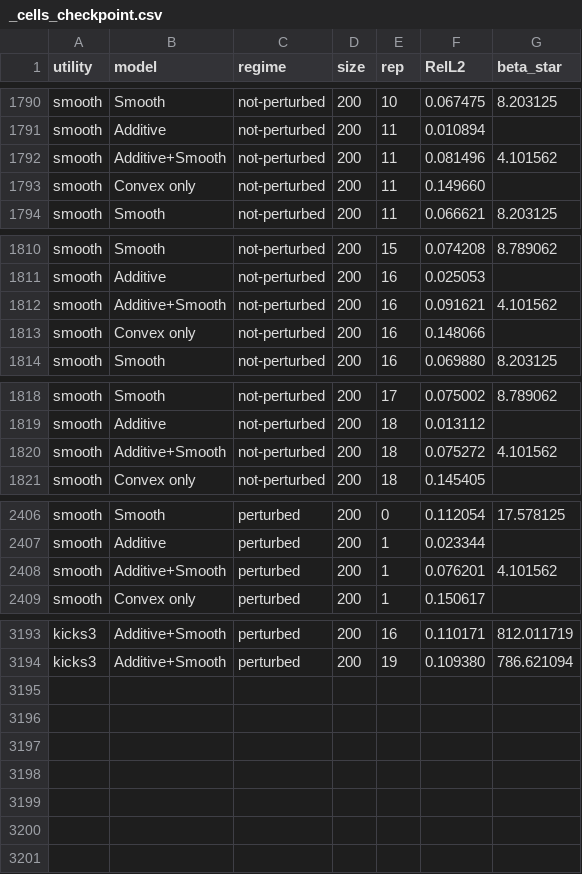
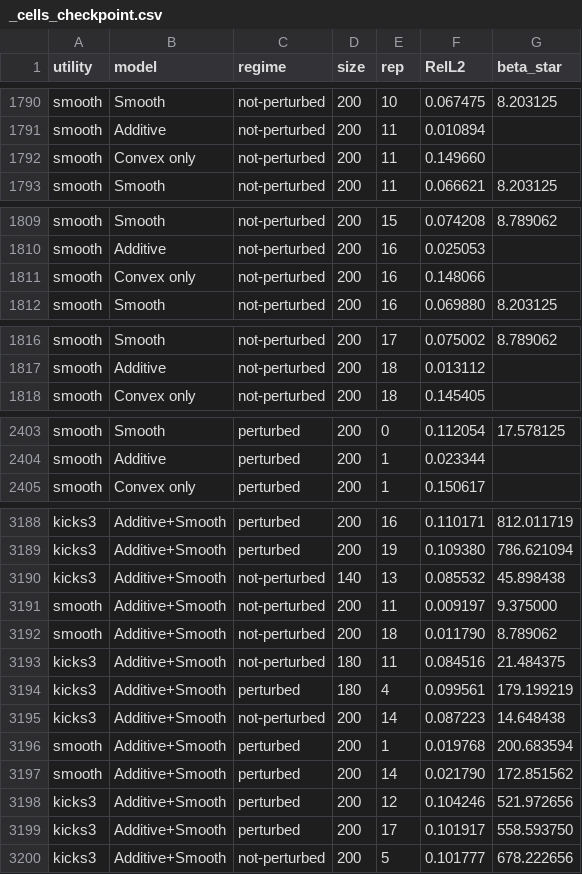
Before and after one commit to valimoradi/smooth-additive-inverse-optimization, a CSV file: consumer_choice/results/_cells_checkpoint.csv, drawn as a sheet; only a part is shown, gaps mark what is left out; removed rows and columns are numbered as before the commit, all else as after; the diff covers the shown part only; the diff names each change by its address in the sheet, - before the commit and + after, or states it on an @@ line.

Commit message:
Consumer choice: no substitute epsilon when the minimum-epsilon solve fails
_min_epsilon returned eps = 1.0 when MOSEK did not return an optimal Model-1
solution. On a few large additive-smooth draws MOSEK's interior point stalls on
that program at 1e-6 (status UNKNOWN). The substitute eps made (C8) nearly
vacuous: five smooth-utility Additive+Smooth fits at N = 200 collapsed to
beta* = 4.1015625 (Rel-L2 0.075-0.092), and seven kicks3 fits failed at Stage 3.

The program is now re-solved once at 1e-5; if that also fails the cell raises.
The twelve affected cells were solved again: eleven solve, and one (smooth,
not-perturbed, N = 200, rep 16) fails and is absent. Every other cell is
unchanged, since the re-solve runs only where the old code substituted eps.
With all 3,199 cells, Additive+Smooth has the lowest mean error at every size
in both smooth-utility panels; the four-cell exclusion list is removed.

```diff
--- a/consumer_choice/results/_cells_checkpoint.csv
+++ b/consumer_choice/results/_cells_checkpoint.csv
-row 1792: smooth | Additive+Smooth | not-perturbed | 200 | 11 | 0.081496 | 4.101562
-row 1812: smooth | Additive+Smooth | not-perturbed | 200 | 16 | 0.091621 | 4.101562
-row 1820: smooth | Additive+Smooth | not-perturbed | 200 | 18 | 0.075272 | 4.101562
-row 2408: smooth | Additive+Smooth | perturbed | 200 | 1 | 0.076201 | 4.101562
+row 3190: kicks3 | Additive+Smooth | not-perturbed | 140 | 13 | 0.085532 | 45.898438
+row 3191: smooth | Additive+Smooth | not-perturbed | 200 | 11 | 0.009197 | 9.375000
+row 3192: smooth | Additive+Smooth | not-perturbed | 200 | 18 | 0.011790 | 8.789062
+row 3193: kicks3 | Additive+Smooth | not-perturbed | 180 | 11 | 0.084516 | 21.484375
+row 3194: kicks3 | Additive+Smooth | perturbed | 180 | 4 | 0.099561 | 179.199219
+row 3195: kicks3 | Additive+Smooth | not-perturbed | 200 | 14 | 0.087223 | 14.648438
+row 3196: smooth | Additive+Smooth | perturbed | 200 | 1 | 0.019768 | 200.683594
+row 3197: smooth | Additive+Smooth | perturbed | 200 | 14 | 0.021790 | 172.851562
+row 3198: kicks3 | Additive+Smooth | perturbed | 200 | 12 | 0.104246 | 521.972656
+row 3199: kicks3 | Additive+Smooth | perturbed | 200 | 17 | 0.101917 | 558.593750
+row 3200: kicks3 | Additive+Smooth | not-perturbed | 200 | 5 | 0.101777 | 678.222656
```
Also changed, not shown: 1 removed row elsewhere in this file, consumer_choice/results/results_kicks3_not-perturbed.csv, consumer_choice/results/results_kicks3_not-perturbed_reps.csv, 15 other files.
